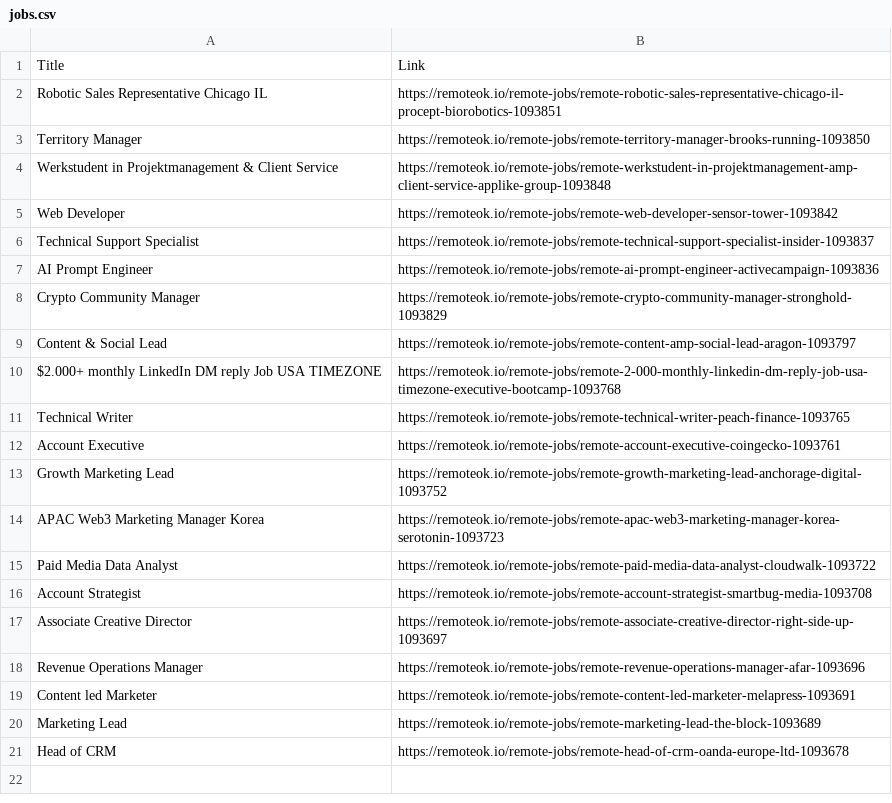
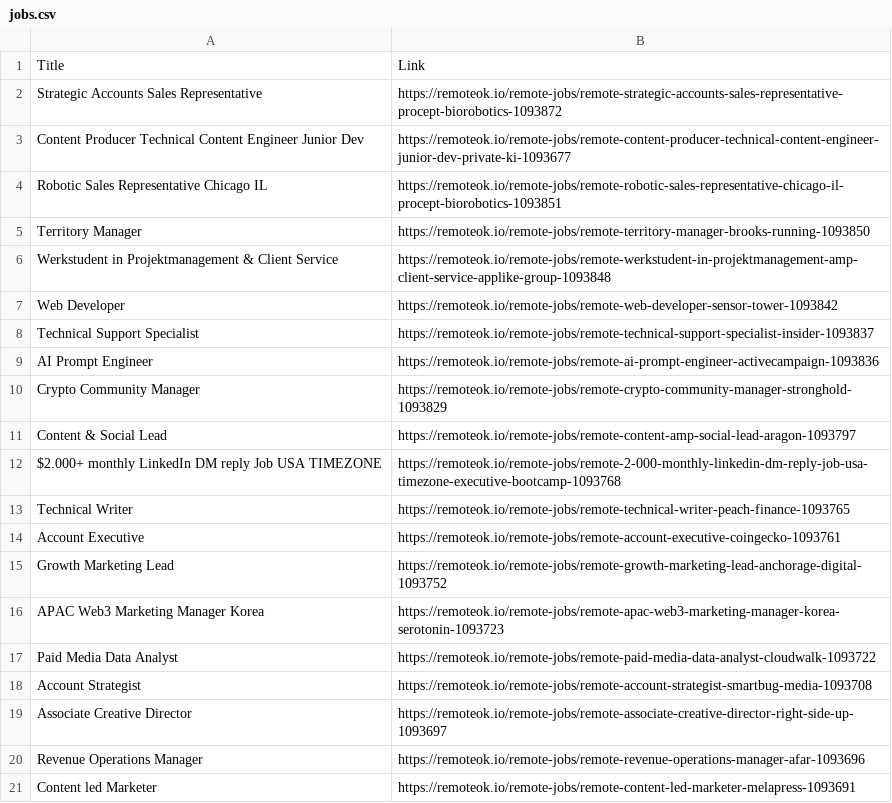
Before and after one commit to S1ayt4/job-scrapping, a CSV file: jobs.csv, drawn as a sheet.

```diff
--- a/jobs.csv
+++ b/jobs.csv
@@ -1,2 +1,4 @@
 Title,Link
+Strategic Accounts Sales Representative,https://remoteok.io/remote-jobs/remote-strategic-accounts-sales-representative-procept-biorobotics-1093872
+Content Producer Technical Content Engineer Junior Dev,https://remoteok.io/remote-jobs/remote-content-producer-technical-content-engineer-junior-dev-private-ki-1093677
 Robotic Sales Representative Chicago IL,https://remoteok.io/remote-jobs/remote-robotic-sales-representative-chicago-il-procept-biorobotics-1093851
@@ -19,3 +21 @@ Revenue Operations Manager,https://remoteok.io/remote-jobs/remote-revenue-operat
 Content led Marketer,https://remoteok.io/remote-jobs/remote-content-led-marketer-melapress-1093691
-Marketing Lead,https://remoteok.io/remote-jobs/remote-marketing-lead-the-block-1093689
-Head of CRM,https://remoteok.io/remote-jobs/remote-head-of-crm-oanda-europe-ltd-1093678
```
